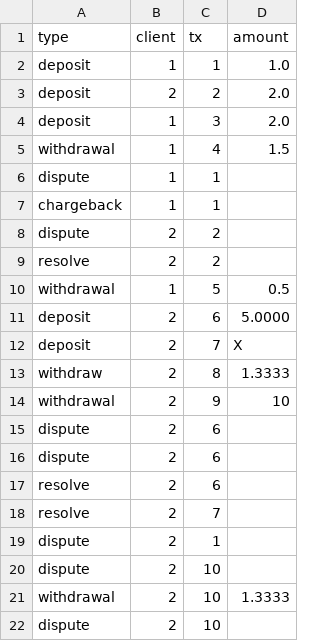
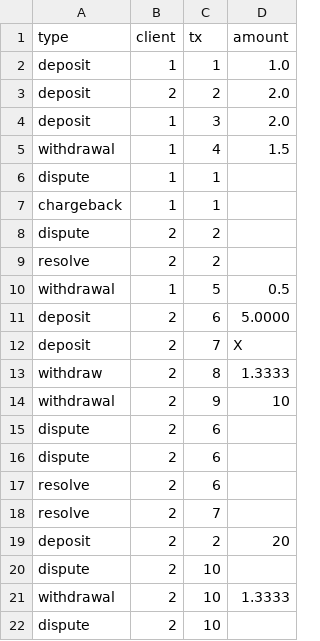
Before and after one commit to xoloki/payments, a CSV file: input.csv, drawn as a sheet; removed rows and columns are numbered as before the commit, all else as after; the diff names each change by its address in the sheet, - before the commit and + after, or states it on an @@ line.

```diff
--- a/input.csv
+++ b/input.csv
-row 19: dispute | 2 | 1
+row 19: deposit | 2 | 2 | 20
```
Also changed, not shown: 1 other file.
